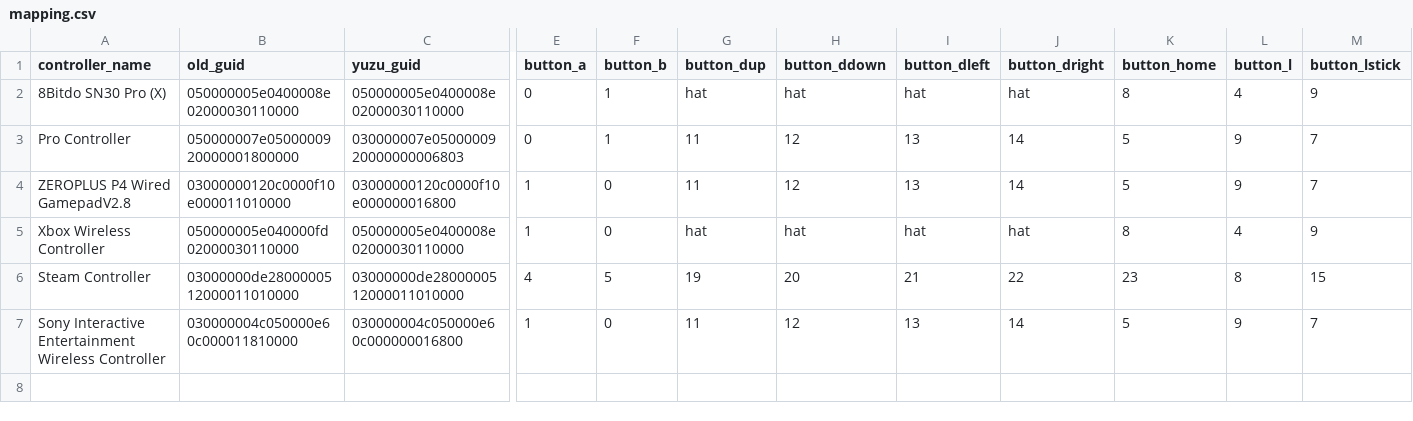
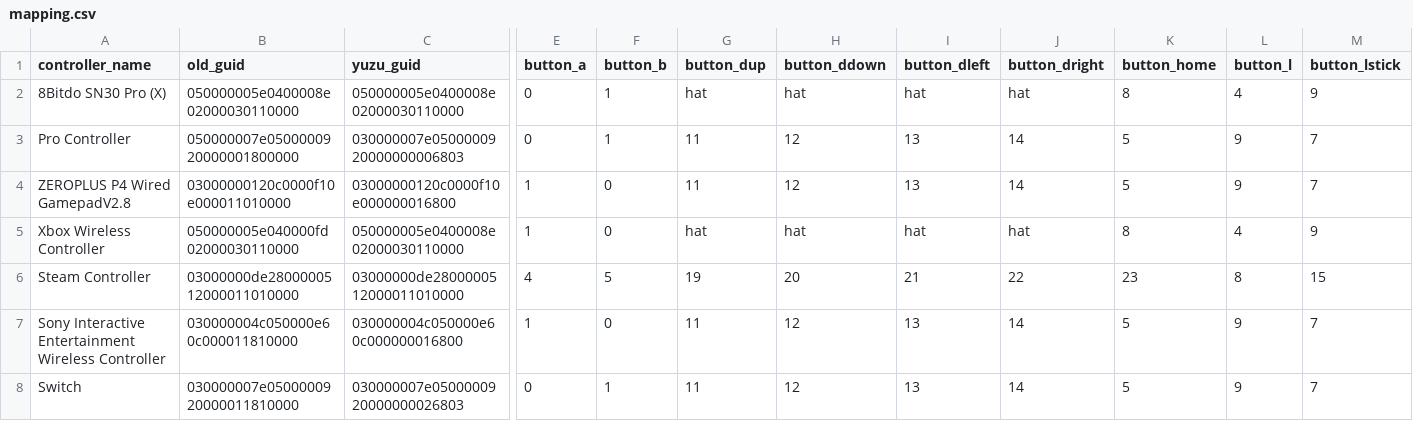
Before and after one commit to ordovice/batocera-switch, a CSV file: system/switch/configgen/mapping.csv, drawn as a sheet; only a part is shown, gaps mark what is left out; rows hold the shown columns only; the diff names each change by its address in the sheet, - before the commit and + after, or states it on an @@ line.

Commit message:
Switch Controller
Migrate old Switch Controller to mappings file method

```diff
--- a/system/switch/configgen/mapping.csv
+++ b/system/switch/configgen/mapping.csv
+row 8: Switch | 030000007e0500000920000011810000 | 030000007e0500000920000000026803 | 0 | 1 | 11 | 12 | 13 | 14 | 5 | 9 | 7
```
Also changed, not shown: 1 other file.
